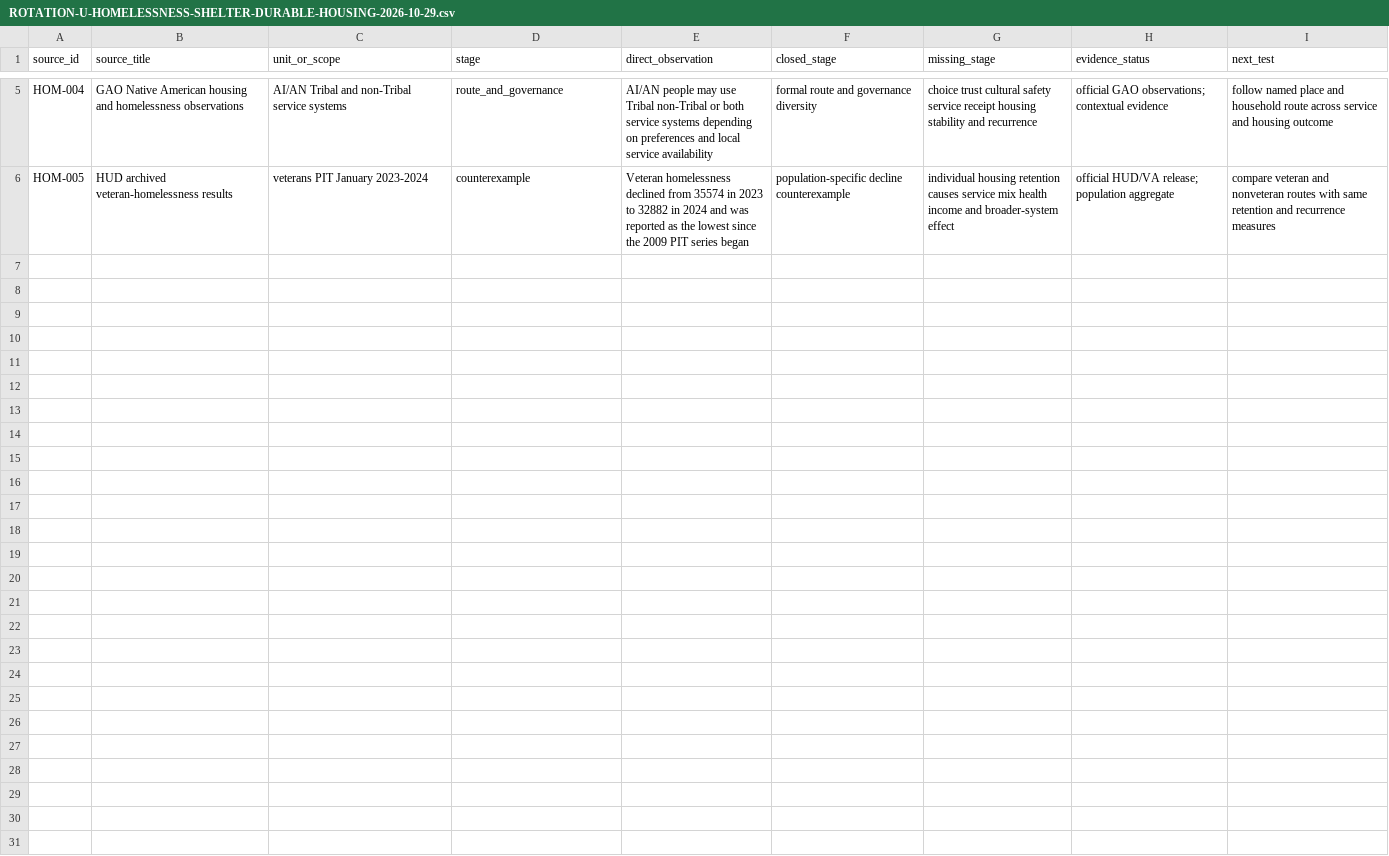
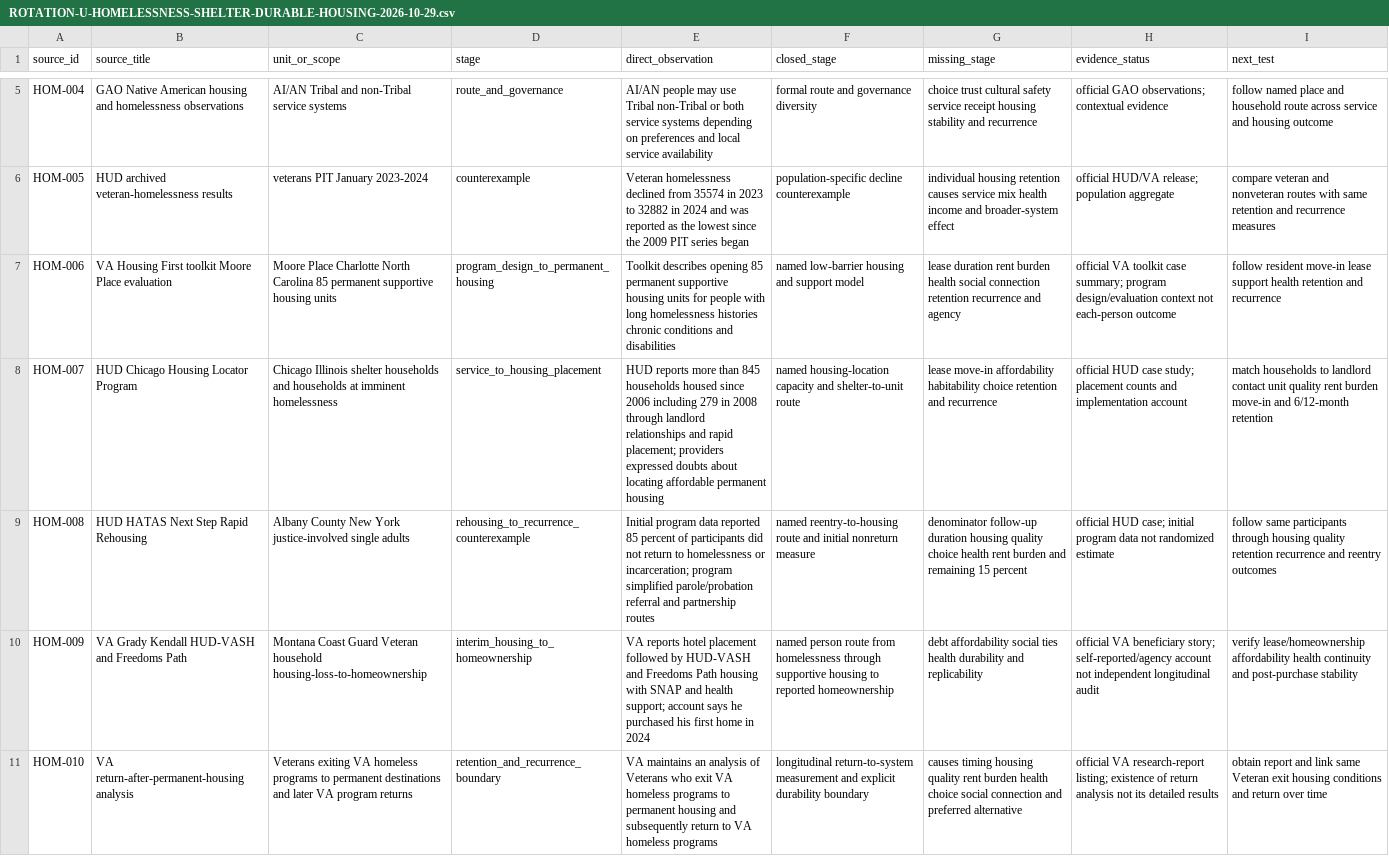
Before and after one commit to mehtama1234/cultural-geopolitical-theme-mining, a CSV file: analysis/ROTATION-U-HOMELESSNESS-SHELTER-DURABLE-HOUSING-2026-10-29.csv, drawn as a sheet; only a part is shown, gaps mark what is left out; the diff names each change by its address in the sheet, - before the commit and + after, or states it on an @@ line.

Commit message:
Add durable housing retention cases

```diff
--- a/analysis/ROTATION-U-HOMELESSNESS-SHELTER-DURABLE-HOUSING-2026-10-29.csv
+++ b/analysis/ROTATION-U-HOMELESSNESS-SHELTER-DURABLE-HOUSING-2026-10-29.csv
+row 7: HOM-006 | VA Housing First toolkit Moore Place evaluation | Moore Place Charlotte North Carolina 85 permanent supportive housing units | program_design_to_permanent_housing | Toolkit describes opening 85 permanent supportive housing units for people with long homelessness histories chronic conditions and disabilities | named low-barrier housing and support model | lease duration rent burden health social connection retention recurrence and agency | official VA toolkit case summary; program design/evaluation context not each-person outcome | follow resident move-in lease support health retention and recurrence
+row 8: HOM-007 | HUD Chicago Housing Locator Program | Chicago Illinois shelter households and households at imminent homelessness | service_to_housing_placement | HUD reports more than 845 households housed since 2006 including 279 in 2008 through landlord relationships and rapid placement; providers expressed doubts about locating affordable permanent housing | named housing-location capacity and shelter-to-unit route | lease move-in affordability habitability choice retention and recurrence | official HUD case study; placement counts and implementation account | match households to landlord contact unit quality rent burden move-in and 6/12-month retention
+row 9: HOM-008 | HUD HATAS Next Step Rapid Rehousing | Albany County New York justice-involved single adults | rehousing_to_recurrence_counterexample | Initial program data reported 85 percent of participants did not return to homelessness or incarceration; program simplified parole/probation referral and partnership routes | named reentry-to-housing route and initial nonreturn measure | denominator follow-up duration housing quality choice health rent burden and remaining 15 percent | official HUD case; initial program data not randomized estimate | follow same participants through housing quality retention recurrence and reentry outcomes
+row 10: HOM-009 | VA Grady Kendall HUD-VASH and Freedoms Path | Montana Coast Guard Veteran household housing-loss-to-homeownership | interim_housing_to_homeownership | VA reports hotel placement followed by HUD-VASH and Freedoms Path housing with SNAP and health support; account says he purchased his first home in 2024 | named person route from homelessness through supportive housing to reported homeownership | debt affordability social ties health durability and replicability | official VA beneficiary story; self-reported/agency account not independent longitudinal audit | verify lease/homeownership affordability health continuity and post-purchase stability
+row 11: HOM-010 | VA return-after-permanent-housing analysis | Veterans exiting VA homeless programs to permanent destinations and later VA program returns | retention_and_recurrence_boundary | VA maintains an analysis of Veterans who exit VA homeless programs to permanent housing and subsequently return to VA homeless programs | longitudinal return-to-system measurement and explicit durability boundary | causes timing housing quality rent burden health choice social connection and preferred alternative | official VA research-report listing; existence of return analysis not its detailed results | obtain report and link same Veteran exit housing conditions and return over time
```
Also changed, not shown: 3 other files.
